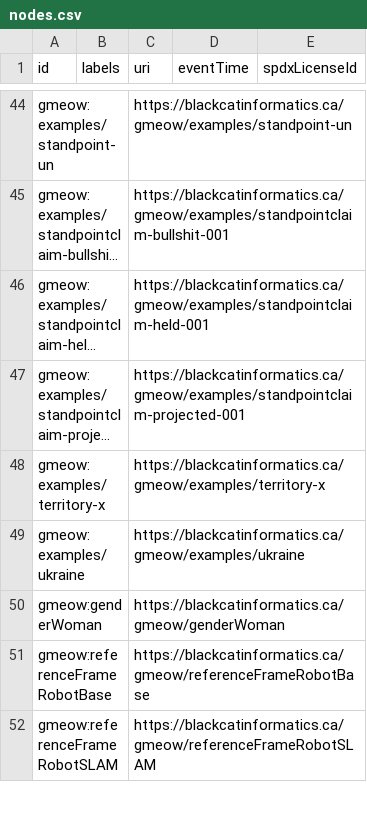
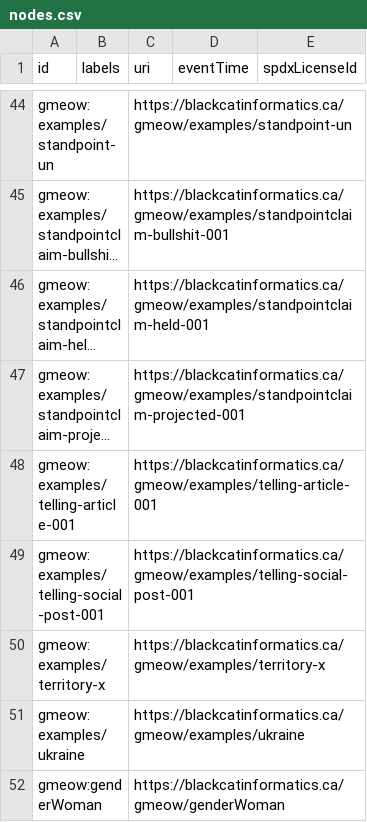
Before and after one commit to Blackcat-Informatics/gmeow-ontology, a CSV file: dist/lpg/nodes.csv, drawn as a sheet; only a part is shown, gaps mark what is left out; the shorter side is filled out with more unchanged rows; long unchanged cells end in …; the diff names each change by its address in the sheet, - before the commit and + after, or states it on an @@ line.

Commit message:
feat: add Myth as gufo:SocialObject with propagation spine and operational fields (#246)
Principles 1, 4, 5, 9, 10, 11:

- Mint gmeow:SocialObject in ontology/modules/core.ttl as a gufo:Category
  under gmeow:Entity and gufo:Object, parallel to InformationObject and
  PhysicalObject. No disjointness with InformationObject so myths can carry
  information content without identity clash.

- Add gmeow:Myth (gufo:Kind ⊆ SocialObject) to ontology/modules/narrative.ttl
  with EL someValuesFrom restriction on hasMythTelling. Myth is the abstract
  narrative (WEMI Work level); concrete tellings are CreativeWork instances.

- Add properties: hasMythTelling (Myth→CreativeWork), mythFrame (functional;
  range NarrativeReferenceFrame), propagatesFrom (subPropertyOf wasDerivedFrom;
  telling→telling), recurringRisk (boolean flag for repeat-offender myths),
  affectedConsumerSurface (range ProjectionContext, reuses #225 vocabulary).

- Add gmeow:MythShape to shapes/gmeow-shapes.ttl with mandatory mythFrame
  and optional telling / recurringRisk / affectedConsumerSurface constraints.

- Add 4 mapping rows in mapping-dsl/equivalences/narrative.ttl:
  Myth→Wikidata Q12827256/Q189349/Q159535 (skos:closeMatch),
  hasMythTelling→schema:CreativeWork (skos:relatedMatch).

- Add statement-dsl cell in statement-dsl/deception.ttl: a myth telling
  propagating with confidence + accordingTo + propagatesFrom.

- Add competency query queries/competency/myths.rq returning the myth
  vocabulary and the reused PROV-O lineage spine.

- Add tests/test_myth.py with structural, SHACL pass/fail, and propagation
  chain tests. Update test_competency.py and test_mapping_compiler.py counts.

All generated artifacts refreshed via make regenerate.
make check passes: lint, validate, compile-check, reason (ELK + HermiT),
verify, tests (1163 passed), schemas-check.

```diff
--- a/dist/lpg/nodes.csv
+++ b/dist/lpg/nodes.csv
+row 48: gmeow:examples/telling-article-001 |  | https://blackcatinformatics.ca/gmeow/examples/telling-article-001
+row 49: gmeow:examples/telling-social-post-001 |  | https://blackcatinformatics.ca/gmeow/examples/telling-social-post-001
```
Also changed, not shown: dist/lpg/edges.csv, dist/lpg/neo4j/nodes.csv, 22 other files.
